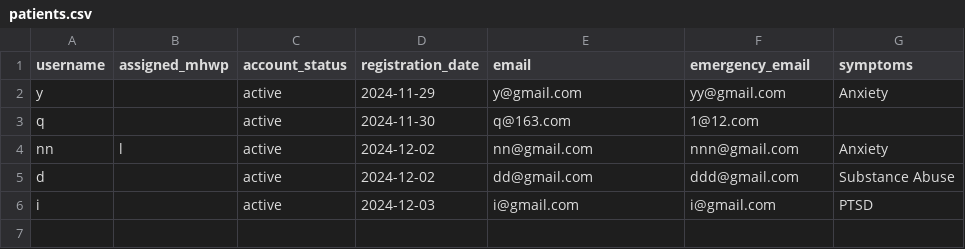
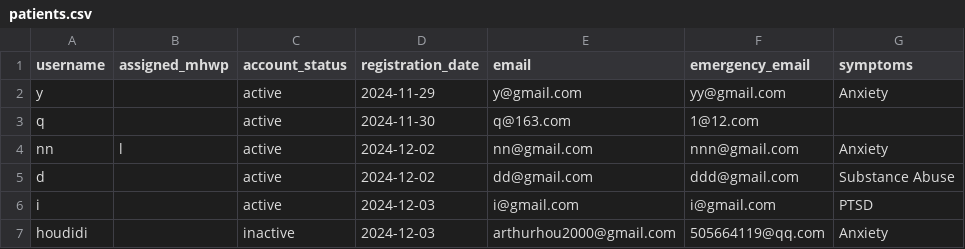
Before and after one commit to YorkisYY/Breeze-Mental-Health-System, a CSV file: data/patients.csv, drawn as a sheet; the diff names each change by its address in the sheet, - before the commit and + after, or states it on an @@ line.

```diff
--- a/data/patients.csv
+++ b/data/patients.csv
+row 7: houdidi |  | inactive | 2024-12-03 | arthurhou2000@gmail.com | 505664119@qq.com | Anxiety
```
Also changed, not shown: data/mhwp.csv, 5 other files.
